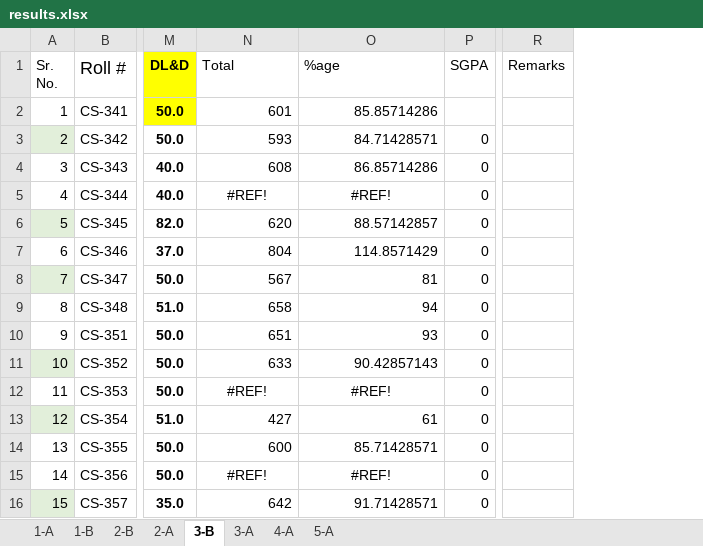
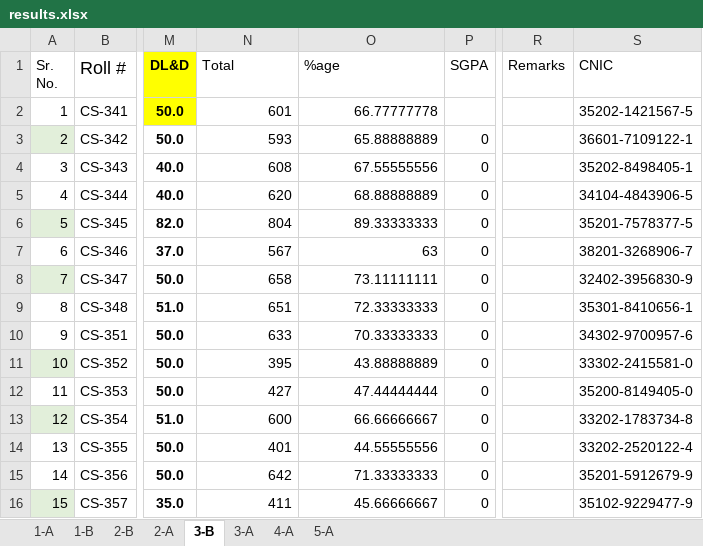
Before and after one commit to xeeshan-zs/marks, an Excel workbook: assets/results.xlsx, sheet 3-B, drawn as a sheet; only a part is shown, gaps mark what is left out; values as stored, in another font and other column widths than the file's, no borders; charts and pictures not drawn; the diff covers the shown part only; the diff names each change by its address in the sheet, - before the commit and + after, or states it on an @@ line.

Commit message:
ok

```diff
--- a/assets/results.xlsx (sheet 3-B)
+++ b/assets/results.xlsx (sheet 3-B)
+column S (CNIC), rows 2-16: 35202-1421567-5 | 36601-7109122-1 | 35202-8498405-1 | 34104-4843906-5 | 35201-7578377-5 | 38201-3268906-7 | 32402-3956830-9 | 35301-8410656-1 | 34302-9700957-6 | 33302-2415581-0 | 35200-8149405-0 | 33202-1783734-8 | 33202-2520122-4 | 35201-5912679-9 | 35102-9229477-9
-O2 (%age): 85.85714286
+O2 (%age): 66.77777778
-O3 (%age): 84.71428571
+O3 (%age): 65.88888889
-O4 (%age): 86.85714286
+O4 (%age): 67.55555556
-N5 (Total): #REF!
+N5 (Total): 620
-N5:O5 alignment: center
+N5:O5 alignment: right
-O5 (%age): #REF!
+O5 (%age): 68.88888889
-N6 (Total): 620
+N6 (Total): 804
-O6 (%age): 88.57142857
+O6 (%age): 89.33333333
-N7 (Total): 804
+N7 (Total): 567
-O7 (%age): 114.8571429
+O7 (%age): 63
-N8 (Total): 567
+N8 (Total): 658
-O8 (%age): 81
+O8 (%age): 73.11111111
-N9 (Total): 658
+N9 (Total): 651
-O9 (%age): 94
+O9 (%age): 72.33333333
-N10 (Total): 651
+N10 (Total): 633
-O10 (%age): 93
+O10 (%age): 70.33333333
-N11 (Total): 633
+N11 (Total): 395
-O11 (%age): 90.42857143
+O11 (%age): 43.88888889
-N12 (Total): #REF!
+N12 (Total): 427
-N12:O12 alignment: center
+N12:O12 alignment: right
-O12 (%age): #REF!
+O12 (%age): 47.44444444
-N13 (Total): 427
+N13 (Total): 600
-O13 (%age): 61
+O13 (%age): 66.66666667
-N14 (Total): 600
+N14 (Total): 401
-O14 (%age): 85.71428571
+O14 (%age): 44.55555556
-N15 (Total): #REF!
+N15 (Total): 642
-N15:O15 alignment: center
+N15:O15 alignment: right
-O15 (%age): #REF!
+O15 (%age): 71.33333333
-N16 (Total): 642
+N16 (Total): 411
-O16 (%age): 91.71428571
+O16 (%age): 45.66666667
```
Also changed, not shown: 44 edited cells elsewhere in this sheet, sheet 2-B.
